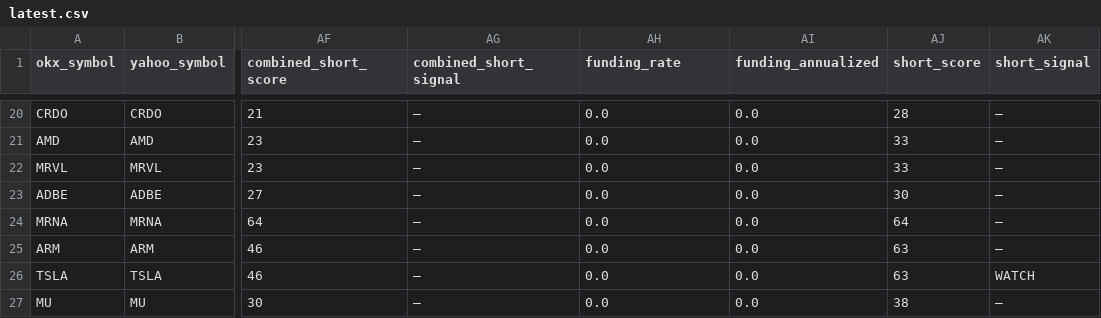
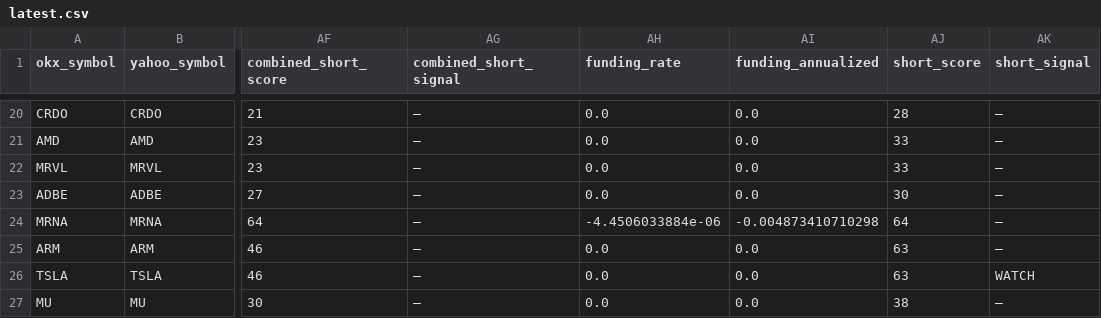
Before and after one commit to Patoinks/Test, a CSV file: data/latest.csv, drawn as a sheet; only a part is shown, gaps mark what is left out; the diff covers the shown part only; the diff names each change by its address in the sheet, - before the commit and + after, or states it on an @@ line.

```diff
--- a/data/latest.csv
+++ b/data/latest.csv
-AH24 (funding_rate): 0.0
+AH24 (funding_rate): -4.4506033884e-06
-AI24 (funding_annualized): 0.0
+AI24 (funding_annualized): -0.004873410710298
```
Also changed, not shown: 1 moved row and 73 edited cells elsewhere in this file, 3 other files.
